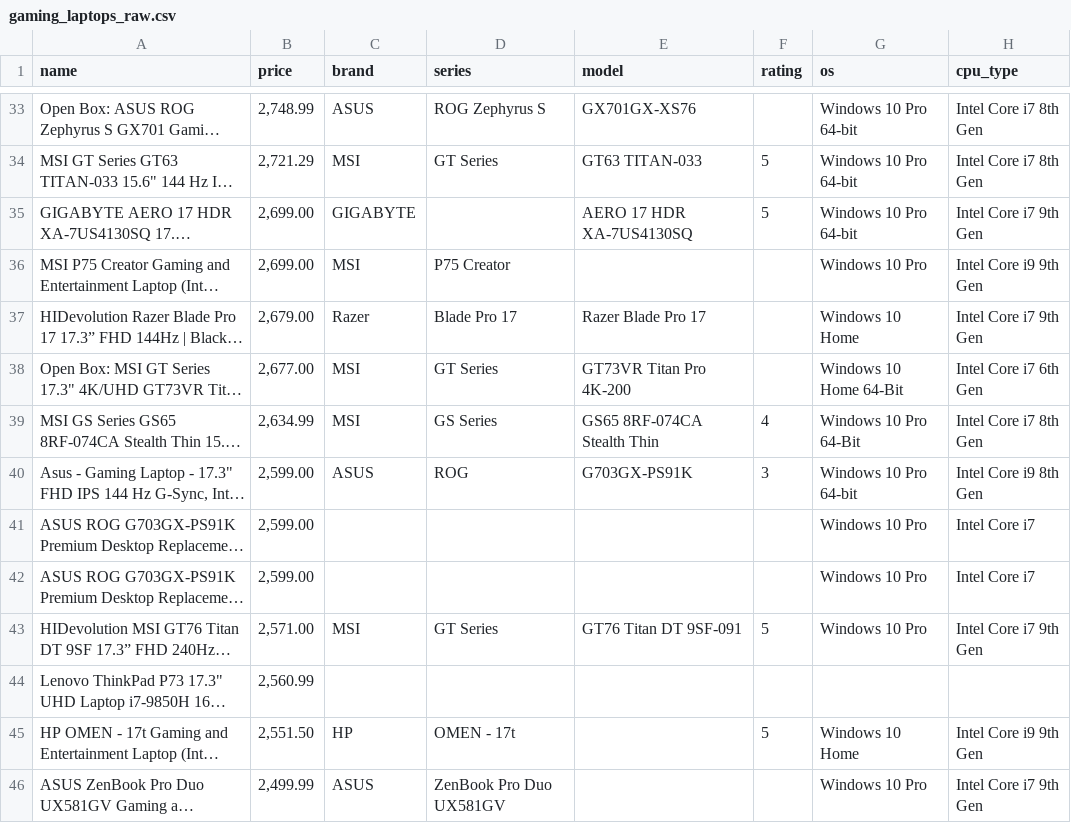
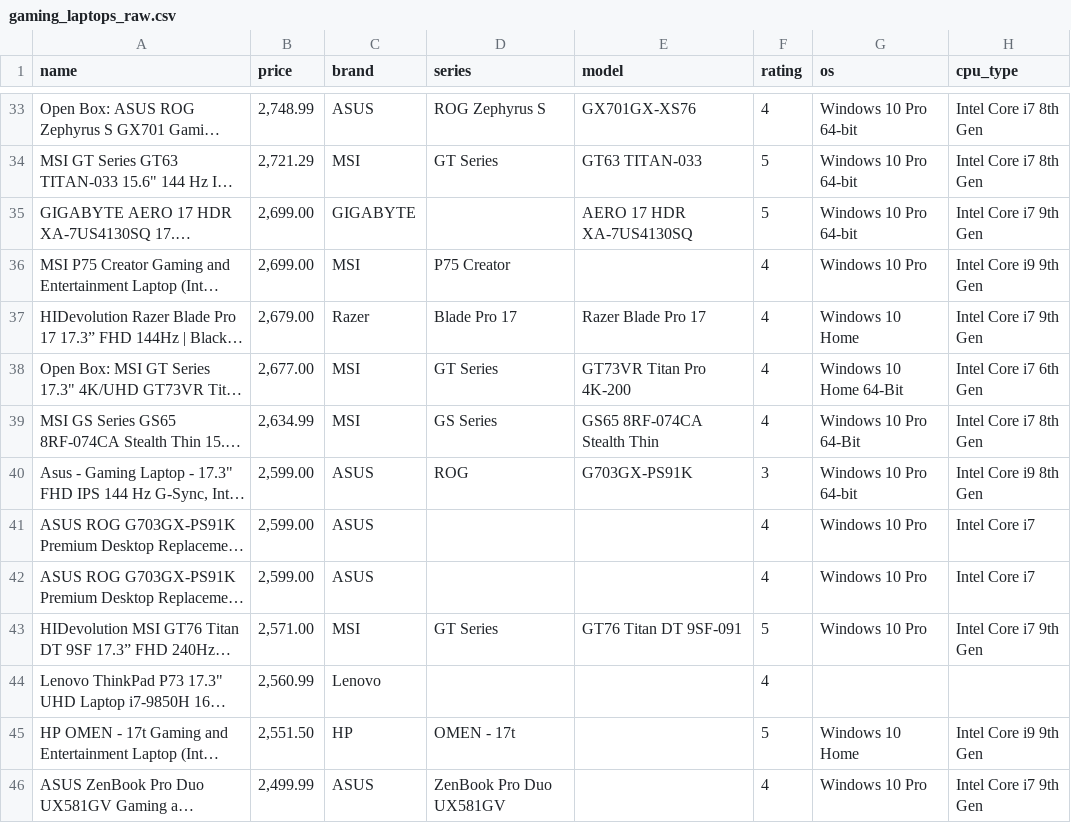
Before and after one commit to joeyhuaa/Laptop-Recommend, a CSV file: data/gaming_laptops_raw.csv, drawn as a sheet; only a part is shown, gaps mark what is left out; long unchanged cells end in …; the diff covers the shown part only; the diff names each change by its address in the sheet, - before the commit and + after, or states it on an @@ line.

```diff
--- a/data/gaming_laptops_raw.csv
+++ b/data/gaming_laptops_raw.csv
-F33 (rating): (empty)
+F33 (rating): 4
-F36:F38 (rating): (empty)
+F36:F38 (rating): 4
-C41:C42 (brand): (empty)
+C41:C42 (brand): ASUS
-F41:F42 (rating): (empty)
+F41:F42 (rating): 4
-C44 (brand): (empty)
+C44 (brand): Lenovo
-F44 (rating): (empty)
+F44 (rating): 4
-F46 (rating): (empty)
+F46 (rating): 4
```
Also changed, not shown: 125 edited cells elsewhere in this file, py_scripts/gaming_laptop_cleaned.csv, 1 other file.
